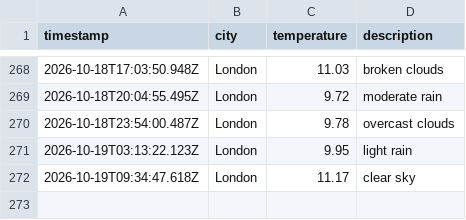
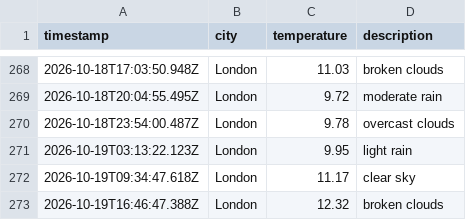
Before and after one commit to Rmorbey/weather-data-ops, a CSV file: data/weather_log.csv, drawn as a sheet; only a part is shown, gaps mark what is left out; the diff names each change by its address in the sheet, - before the commit and + after, or states it on an @@ line.

```diff
--- a/data/weather_log.csv
+++ b/data/weather_log.csv
+row 273: 2026-10-19T16:46:47.388Z | London | 12.32 | broken clouds
```
Also changed, not shown: 1 other file.
